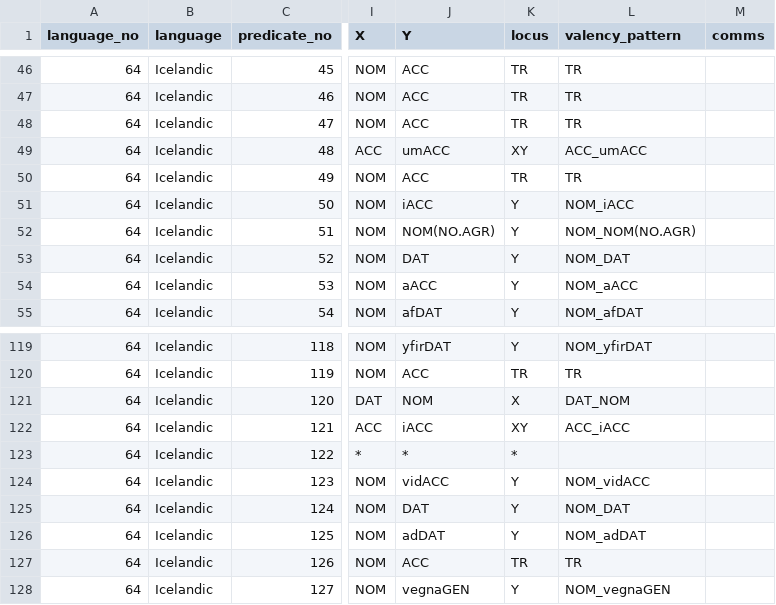
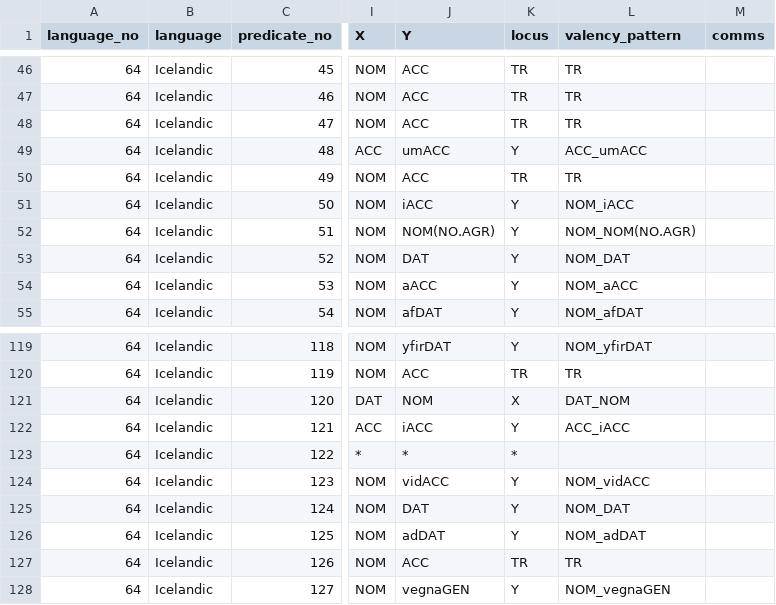
Before and after one commit to macleginn/bivaltyp, a CSV file: data/langtables_structural/Icelandic_data.csv, drawn as a sheet; only a part is shown, gaps mark what is left out; the diff names each change by its address in the sheet, - before the commit and + after, or states it on an @@ line.

Commit message:
Add files via upload

```diff
--- a/data/langtables_structural/Icelandic_data.csv
+++ b/data/langtables_structural/Icelandic_data.csv
-K49 (locus): XY
+K49 (locus): Y
-K122 (locus): XY
+K122 (locus): Y
```
